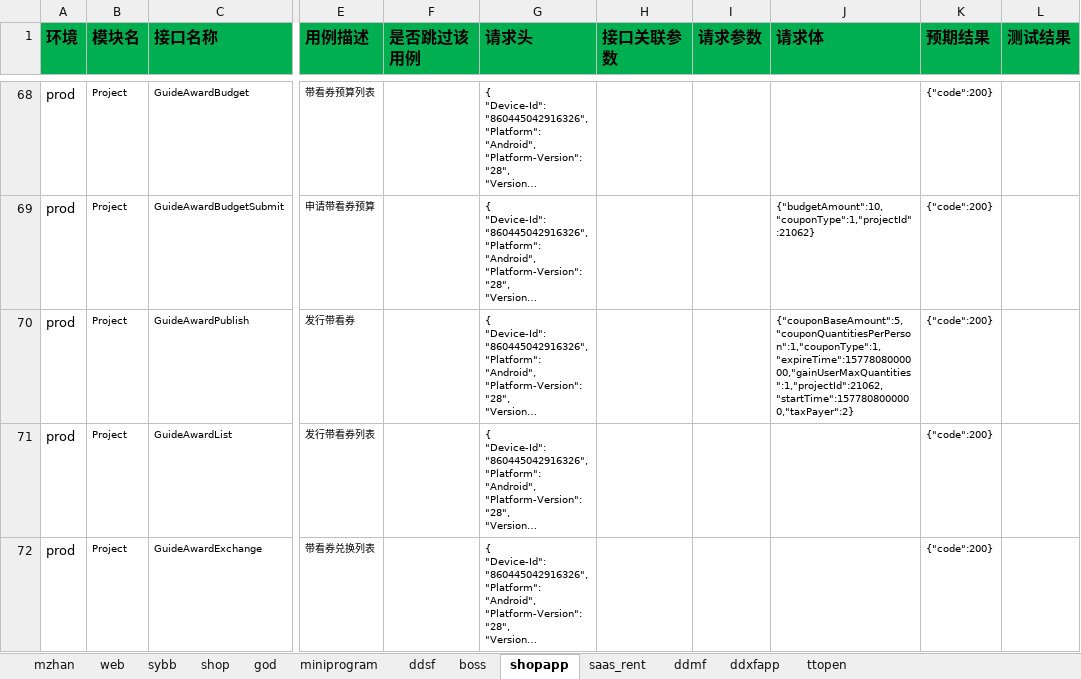
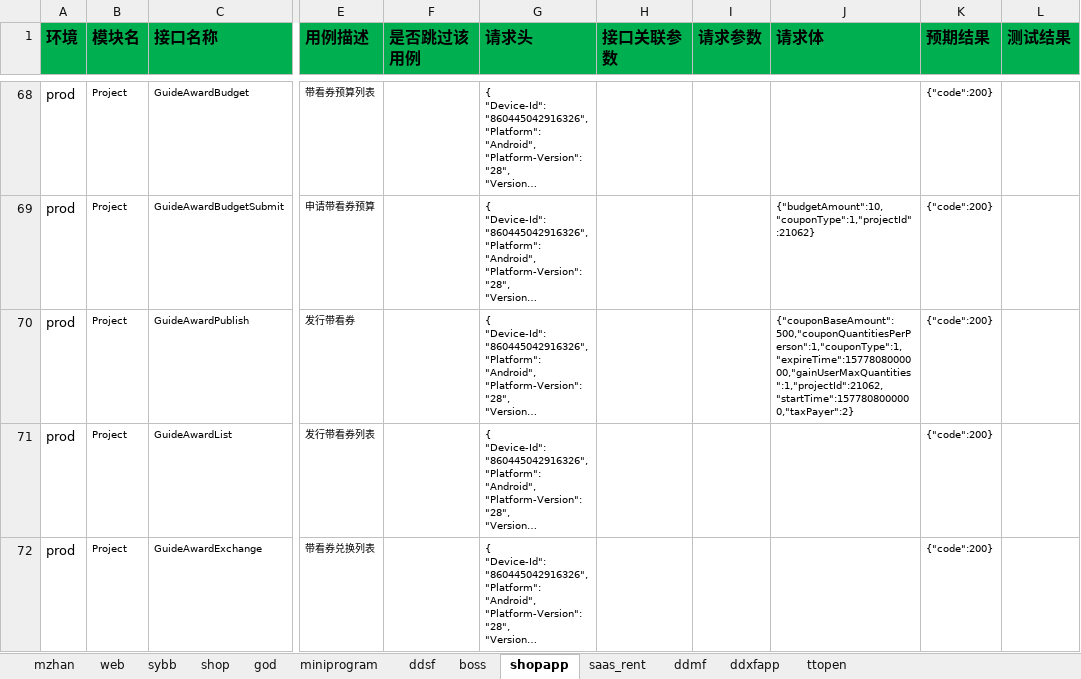
Before and after one commit to zhangdalao/Online-Inspection-New, an Excel workbook: data/FDD接口测试用例.xlsx, sheet shopapp, drawn as a sheet; only a part is shown, gaps mark what is left out; long unchanged cells end in …; values as stored, in another font and other column widths than the file's, no borders; the diff names each change by its address in the sheet, - before the commit and + after, or states it on an @@ line.

```diff
--- a/data/FDD接口测试用例.xlsx (sheet shopapp)
+++ b/data/FDD接口测试用例.xlsx (sheet shopapp)
-J70 (请求体): {"couponBaseAmount":5,"couponQuantitiesPerPerson":1,"couponType":1,"expireTime":1577808000000,"gainUserMaxQuantities":1,"projectId":21062,"startTime":1577808000000,"taxPayer":2}
+J70 (请求体): {"couponBaseAmount":500,"couponQuantitiesPerPerson":1,"couponType":1,"expireTime":1577808000000,"gainUserMaxQuantities":1,"projectId":21062,"startTime":1577808000000,"taxPayer":2}
```
Also changed, not shown: 1 other file.
